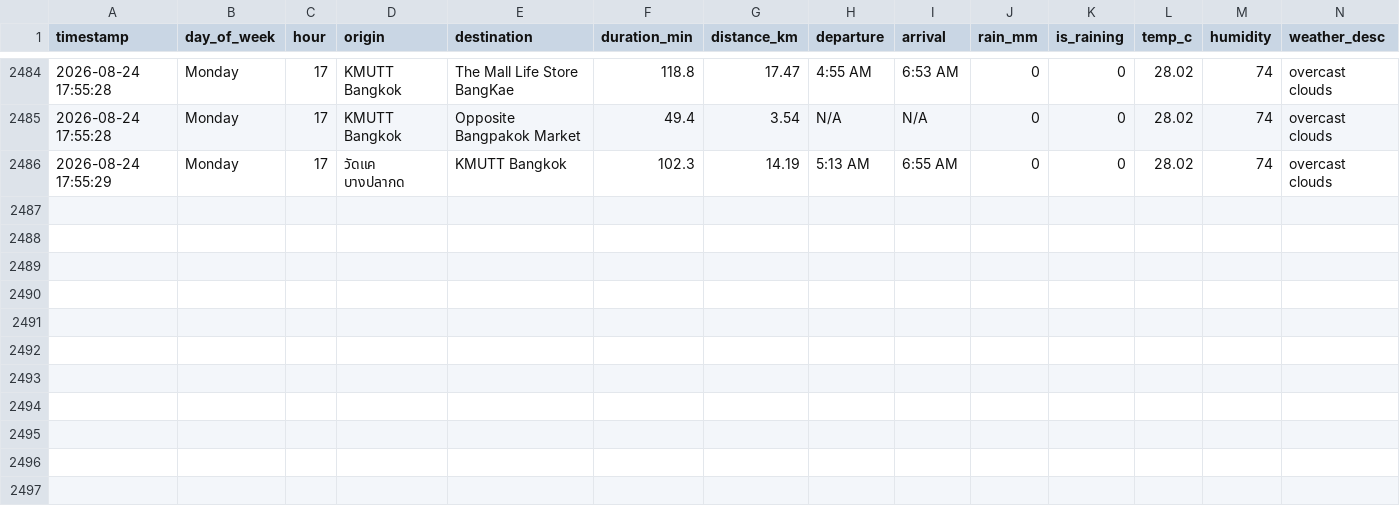
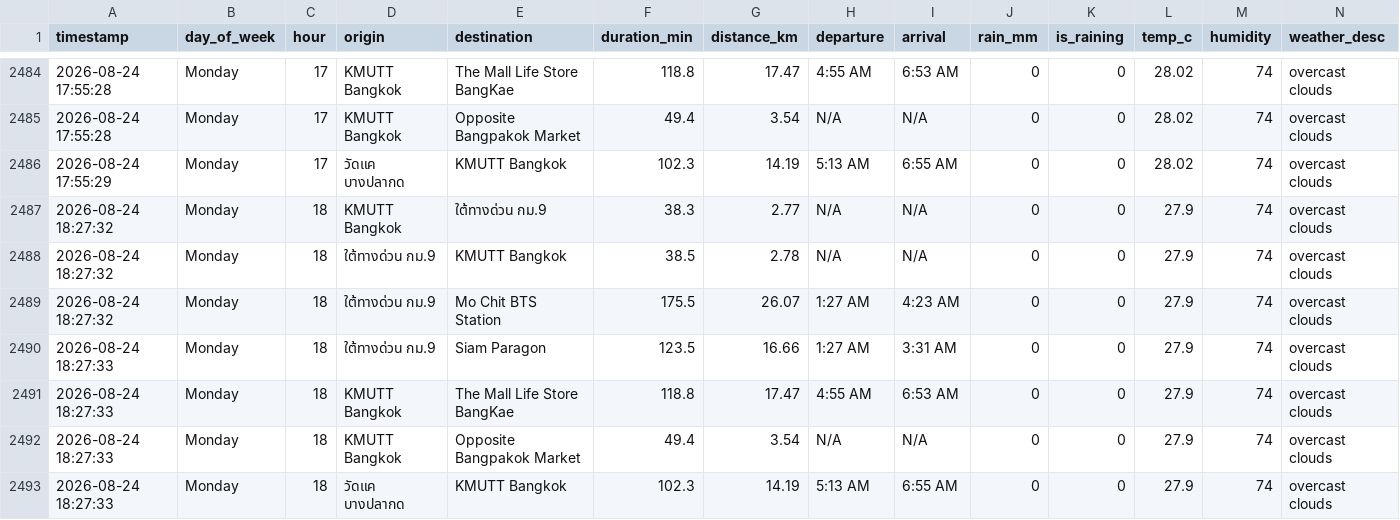
Before and after one commit to Spiing/bkk-transit-data, a CSV file: transit_data.csv, drawn as a sheet; only a part is shown, gaps mark what is left out; the diff names each change by its address in the sheet, - before the commit and + after, or states it on an @@ line.

```diff
--- a/transit_data.csv
+++ b/transit_data.csv
+row 2487: 2026-08-24 18:27:32 | Monday | 18 | KMUTT Bangkok | ใต้ทางด่วน กม.9 | 38.3 | 2.77 | N/A | N/A | 0 | 0 | 27.9 | 74 | overcast clouds
+row 2488: 2026-08-24 18:27:32 | Monday | 18 | ใต้ทางด่วน กม.9 | KMUTT Bangkok | 38.5 | 2.78 | N/A | N/A | 0 | 0 | 27.9 | 74 | overcast clouds
+row 2489: 2026-08-24 18:27:32 | Monday | 18 | ใต้ทางด่วน กม.9 | Mo Chit BTS Station | 175.5 | 26.07 | 1:27 AM | 4:23 AM | 0 | 0 | 27.9 | 74 | overcast clouds
+row 2490: 2026-08-24 18:27:33 | Monday | 18 | ใต้ทางด่วน กม.9 | Siam Paragon | 123.5 | 16.66 | 1:27 AM | 3:31 AM | 0 | 0 | 27.9 | 74 | overcast clouds
+row 2491: 2026-08-24 18:27:33 | Monday | 18 | KMUTT Bangkok | The Mall Life Store BangKae | 118.8 | 17.47 | 4:55 AM | 6:53 AM | 0 | 0 | 27.9 | 74 | overcast clouds
+row 2492: 2026-08-24 18:27:33 | Monday | 18 | KMUTT Bangkok | Opposite Bangpakok Market | 49.4 | 3.54 | N/A | N/A | 0 | 0 | 27.9 | 74 | overcast clouds
+row 2493: 2026-08-24 18:27:33 | Monday | 18 | วัดแค บางปลากด | KMUTT Bangkok | 102.3 | 14.19 | 5:13 AM | 6:55 AM | 0 | 0 | 27.9 | 74 | overcast clouds
```
